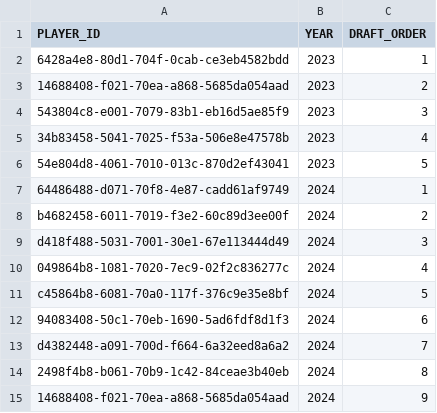
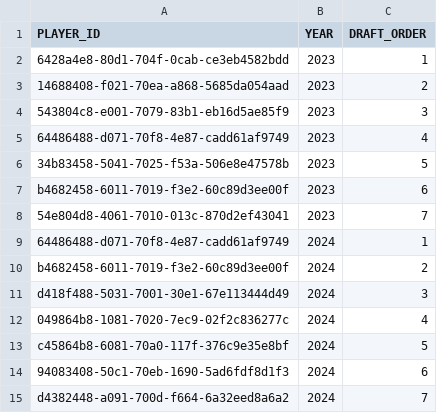
Before and after one commit to broepke/deadpool-api, a CSV file: data/draft_order.csv, drawn as a sheet; only a part is shown; the shorter side is filled out with more unchanged rows.

Commit message:
Added back missing 2023 players

```diff
--- a/data/draft_order.csv
+++ b/data/draft_order.csv
@@ -4,4 +4,6 @@ PLAYER_ID,YEAR,DRAFT_ORDER
 543804c8-e001-7079-83b1-eb16d5ae85f9,2023,3
-34b83458-5041-7025-f53a-506e8e47578b,2023,4
-54e804d8-4061-7010-013c-870d2ef43041,2023,5
+64486488-d071-70f8-4e87-cadd61af9749,2023,4
+34b83458-5041-7025-f53a-506e8e47578b,2023,5
+b4682458-6011-7019-f3e2-60c89d3ee00f,2023,6
+54e804d8-4061-7010-013c-870d2ef43041,2023,7
 64486488-d071-70f8-4e87-cadd61af9749,2024,1
```
